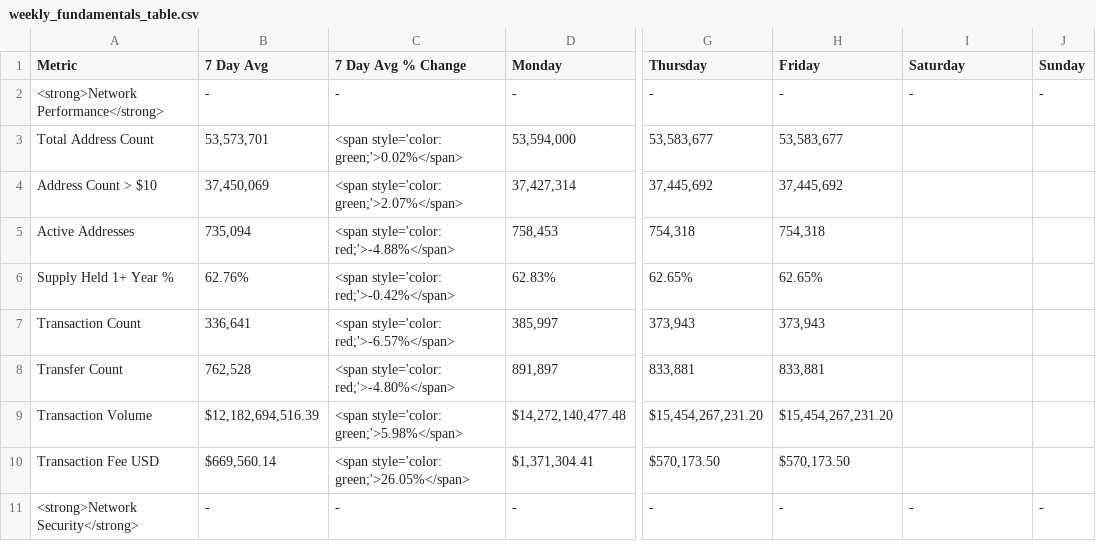
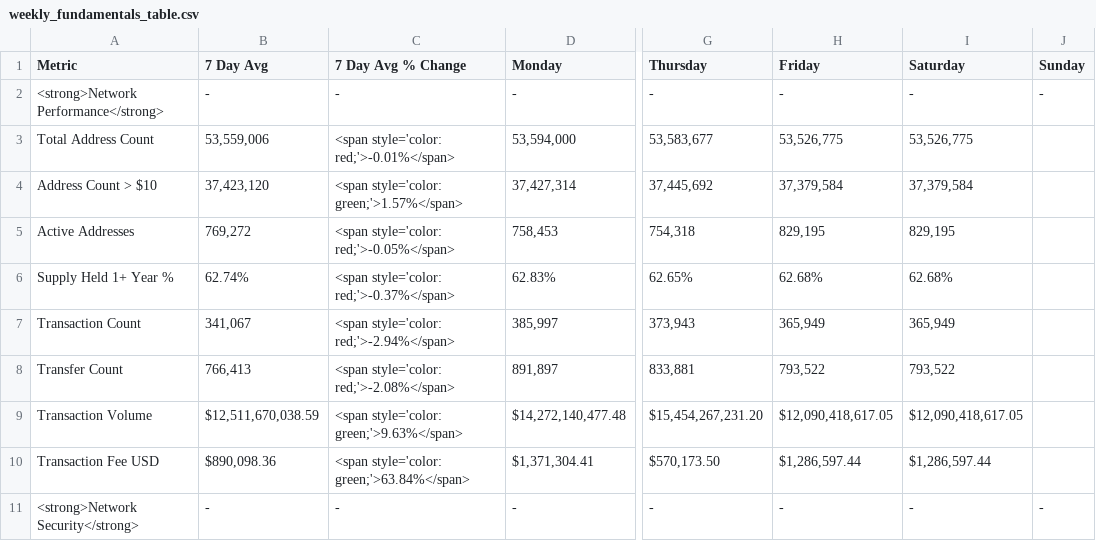
Before and after one commit to SecretSatoshis/Bitcoin-Report-Library, a CSV file: csv/weekly_fundamentals_table.csv, drawn as a sheet; only a part is shown, gaps mark what is left out; the diff covers the shown part only; the diff names each change by its address in the sheet, - before the commit and + after, or states it on an @@ line.

```diff
--- a/csv/weekly_fundamentals_table.csv
+++ b/csv/weekly_fundamentals_table.csv
-B3 (7 Day Avg): 53,573,701
+B3 (7 Day Avg): 53,559,006
-C3 (7 Day Avg % Change): <span style='color: green;'>0.02%</span>
+C3 (7 Day Avg % Change): <span style='color: red;'>-0.01%</span>
-H3 (Friday): 53,583,677
+H3 (Friday): 53,526,775
-I3 (Saturday): (empty)
+I3 (Saturday): 53,526,775
-B4 (7 Day Avg): 37,450,069
+B4 (7 Day Avg): 37,423,120
-C4 (7 Day Avg % Change): <span style='color: green;'>2.07%</span>
+C4 (7 Day Avg % Change): <span style='color: green;'>1.57%</span>
-H4 (Friday): 37,445,692
+H4 (Friday): 37,379,584
-I4 (Saturday): (empty)
+I4 (Saturday): 37,379,584
-B5 (7 Day Avg): 735,094
+B5 (7 Day Avg): 769,272
-C5 (7 Day Avg % Change): <span style='color: red;'>-4.88%</span>
+C5 (7 Day Avg % Change): <span style='color: red;'>-0.05%</span>
-H5 (Friday): 754,318
+H5 (Friday): 829,195
-I5 (Saturday): (empty)
+I5 (Saturday): 829,195
-B6 (7 Day Avg): 62.76%
+B6 (7 Day Avg): 62.74%
-C6 (7 Day Avg % Change): <span style='color: red;'>-0.42%</span>
+C6 (7 Day Avg % Change): <span style='color: red;'>-0.37%</span>
-H6 (Friday): 62.65%
+H6 (Friday): 62.68%
-I6 (Saturday): (empty)
+I6 (Saturday): 62.68%
-B7 (7 Day Avg): 336,641
+B7 (7 Day Avg): 341,067
-C7 (7 Day Avg % Change): <span style='color: red;'>-6.57%</span>
+C7 (7 Day Avg % Change): <span style='color: red;'>-2.94%</span>
-H7 (Friday): 373,943
+H7 (Friday): 365,949
-I7 (Saturday): (empty)
+I7 (Saturday): 365,949
-B8 (7 Day Avg): 762,528
+B8 (7 Day Avg): 766,413
-C8 (7 Day Avg % Change): <span style='color: red;'>-4.80%</span>
+C8 (7 Day Avg % Change): <span style='color: red;'>-2.08%</span>
-H8 (Friday): 833,881
+H8 (Friday): 793,522
-I8 (Saturday): (empty)
+I8 (Saturday): 793,522
-B9 (7 Day Avg): $12,182,694,516.39
+B9 (7 Day Avg): $12,511,670,038.59
-C9 (7 Day Avg % Change): <span style='color: green;'>5.98%</span>
+C9 (7 Day Avg % Change): <span style='color: green;'>9.63%</span>
-H9 (Friday): $15,454,267,231.20
+H9 (Friday): $12,090,418,617.05
-I9 (Saturday): (empty)
+I9 (Saturday): $12,090,418,617.05
-B10 (7 Day Avg): $669,560.14
+B10 (7 Day Avg): $890,098.36
-C10 (7 Day Avg % Change): <span style='color: green;'>26.05%</span>
+C10 (7 Day Avg % Change): <span style='color: green;'>63.84%</span>
-H10 (Friday): $570,173.50
+H10 (Friday): $1,286,597.44
-I10 (Saturday): (empty)
+I10 (Saturday): $1,286,597.44
```
Also changed, not shown: 45 edited cells elsewhere in this file, csv/monthly_heatmap_data.csv, csv/roi_table.csv, 10 other files.
